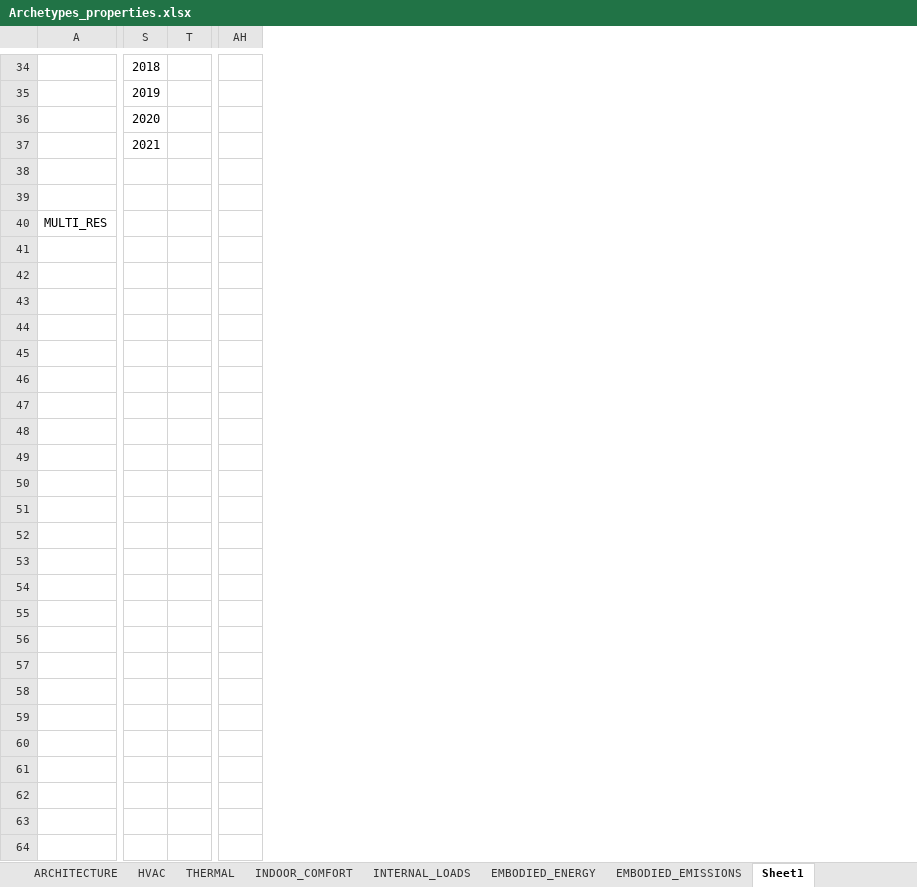
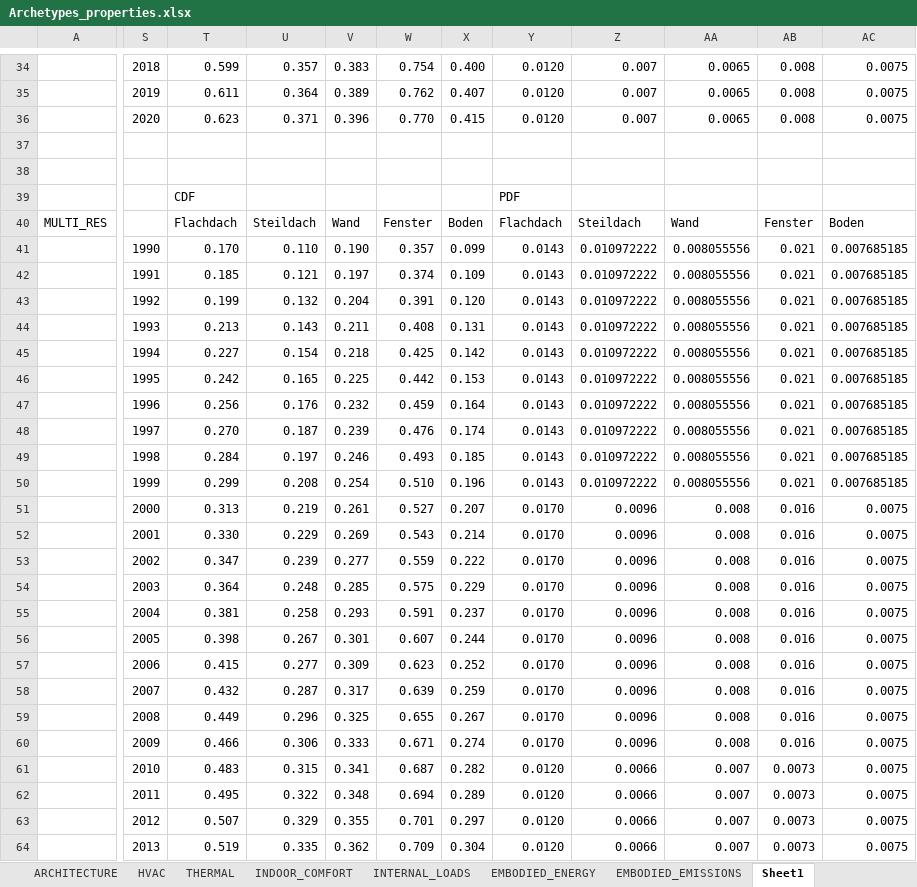
Before and after one commit to architecture-building-systems/CityEnergyAnalyst, an Excel workbook: cea/databases/CH/Archetypes/Archetypes_properties.xlsx, sheet Sheet1, drawn as a sheet; only a part is shown, gaps mark what is left out; values as stored, in another font and other column widths than the file's, no borders; charts and pictures not drawn; removed rows and columns are numbered as before the commit, all else as after; rows hold the shown columns only; the diff covers the shown part only; the diff names each change by its address in the sheet, - before the commit and + after, or states it on an @@ line.

Commit message:
Further edits

```diff
--- a/cea/databases/CH/Archetypes/Archetypes_properties.xlsx (sheet Sheet1)
+++ b/cea/databases/CH/Archetypes/Archetypes_properties.xlsx (sheet Sheet1)
-column T, empty
-column AH, empty
+column T, rows 34-52: 0.599 | 0.611 | 0.623 |  |  | CDF | Flachdach | 0.170 | 0.185 | 0.199 | 0.213 | 0.227 | 0.242 | 0.256 | 0.270 | 0.284 | 0.299 | 0.313 | 0.330; rows 54-64: 0.364 | 0.381 | 0.398 | 0.415 | 0.432 | 0.449 | 0.466 | 0.483 | 0.495 | 0.507 | 0.519
+column U, rows 34-52: 0.357 | 0.364 | 0.371 |  |  |  | Steildach | 0.110 | 0.121 | 0.132 | 0.143 | 0.154 | 0.165 | 0.176 | 0.187 | 0.197 | 0.208 | 0.219 | 0.229; rows 54-64: 0.248 | 0.258 | 0.267 | 0.277 | 0.287 | 0.296 | 0.306 | 0.315 | 0.322 | 0.329 | 0.335
+column V, rows 34-52: 0.383 | 0.389 | 0.396 |  |  |  | Wand | 0.190 | 0.197 | 0.204 | 0.211 | 0.218 | 0.225 | 0.232 | 0.239 | 0.246 | 0.254 | 0.261 | 0.269; rows 54-64: 0.285 | 0.293 | 0.301 | 0.309 | 0.317 | 0.325 | 0.333 | 0.341 | 0.348 | 0.355 | 0.362
+column W, rows 34-52: 0.754 | 0.762 | 0.770 |  |  |  | Fenster | 0.357 | 0.374 | 0.391 | 0.408 | 0.425 | 0.442 | 0.459 | 0.476 | 0.493 | 0.510 | 0.527 | 0.543; rows 54-64: 0.575 | 0.591 | 0.607 | 0.623 | 0.639 | 0.655 | 0.671 | 0.687 | 0.694 | 0.701 | 0.709
+column X, rows 34-52: 0.400 | 0.407 | 0.415 |  |  |  | Boden | 0.099 | 0.109 | 0.120 | 0.131 | 0.142 | 0.153 | 0.164 | 0.174 | 0.185 | 0.196 | 0.207 | 0.214; rows 54-64: 0.229 | 0.237 | 0.244 | 0.252 | 0.259 | 0.267 | 0.274 | 0.282 | 0.289 | 0.297 | 0.304
+column Y, rows 34-52: 0.0120 | 0.0120 | 0.0120 |  |  | PDF | Flachdach | 0.0143 | 0.0143 | 0.0143 | 0.0143 | 0.0143 | 0.0143 | 0.0143 | 0.0143 | 0.0143 | 0.0143 | 0.0170 | 0.0170; rows 54-64: 0.0170 | 0.0170 | 0.0170 | 0.0170 | 0.0170 | 0.0170 | 0.0170 | 0.0120 | 0.0120 | 0.0120 | 0.0120
+column Z, rows 34-52: 0.007 | 0.007 | 0.007 |  |  |  | Steildach | 0.010972222 | 0.010972222 | 0.010972222 | 0.010972222 | 0.010972222 | 0.010972222 | 0.010972222 | 0.010972222 | 0.010972222 | 0.010972222 | 0.0096 | 0.0096; rows 54-64: 0.0096 | 0.0096 | 0.0096 | 0.0096 | 0.0096 | 0.0096 | 0.0096 | 0.0066 | 0.0066 | 0.0066 | 0.0066
+column AA, rows 34-52: 0.0065 | 0.0065 | 0.0065 |  |  |  | Wand | 0.008055556 | 0.008055556 | 0.008055556 | 0.008055556 | 0.008055556 | 0.008055556 | 0.008055556 | 0.008055556 | 0.008055556 | 0.008055556 | 0.008 | 0.008; rows 54-64: 0.008 | 0.008 | 0.008 | 0.008 | 0.008 | 0.008 | 0.008 | 0.007 | 0.007 | 0.007 | 0.007
+column AB, rows 34-52: 0.008 | 0.008 | 0.008 |  |  |  | Fenster | 0.021 | 0.021 | 0.021 | 0.021 | 0.021 | 0.021 | 0.021 | 0.021 | 0.021 | 0.021 | 0.016 | 0.016; rows 54-64: 0.016 | 0.016 | 0.016 | 0.016 | 0.016 | 0.016 | 0.016 | 0.0073 | 0.0073 | 0.0073 | 0.0073
+column AC, rows 34-52: 0.0075 | 0.0075 | 0.0075 |  |  |  | Boden | 0.007685185 | 0.007685185 | 0.007685185 | 0.007685185 | 0.007685185 | 0.007685185 | 0.007685185 | 0.007685185 | 0.007685185 | 0.007685185 | 0.0075 | 0.0075; rows 54-64: all 0.0075
-S37: 2021
+S37: (empty)
-S41: (empty)
+S41: 1990
-S42: (empty)
+S42: 1991
-S43: (empty)
+S43: 1992
-S44: (empty)
+S44: 1993
-S45: (empty)
+S45: 1994
-S46: (empty)
+S46: 1995
-S47: (empty)
+S47: 1996
-S48: (empty)
+S48: 1997
-S49: (empty)
+S49: 1998
-S50: (empty)
+S50: 1999
-S51: (empty)
+S51: 2000
-S52: (empty)
+S52: 2001
-row 53: (empty)
+row 53:  | 2002 | 0.347 | 0.239 | 0.277 | 0.559 | 0.222 | 0.0170 | 0.0096 | 0.008 | 0.016 | 0.0075
-S54: (empty)
+S54: 2003
-S55: (empty)
+S55: 2004
-S56: (empty)
+S56: 2005
-S57: (empty)
+S57: 2006
-S58: (empty)
+S58: 2007
-S59: (empty)
+S59: 2008
-S60: (empty)
+S60: 2009
-S61: (empty)
+S61: 2010
-S62: (empty)
+S62: 2011
-S63: (empty)
+S63: 2012
-S64: (empty)
+S64: 2013
```
Also changed, not shown: 17 removed columns and 38 edited cells elsewhere in this sheet, charts or pictures.
